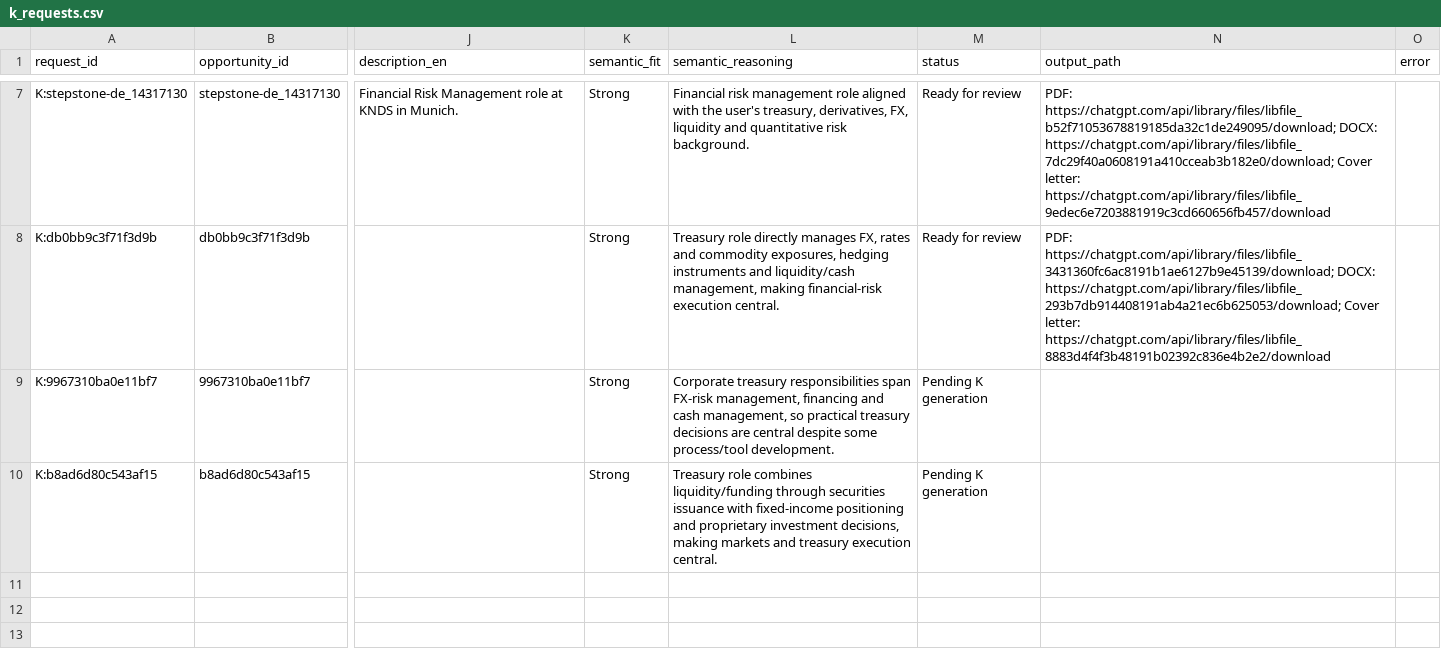
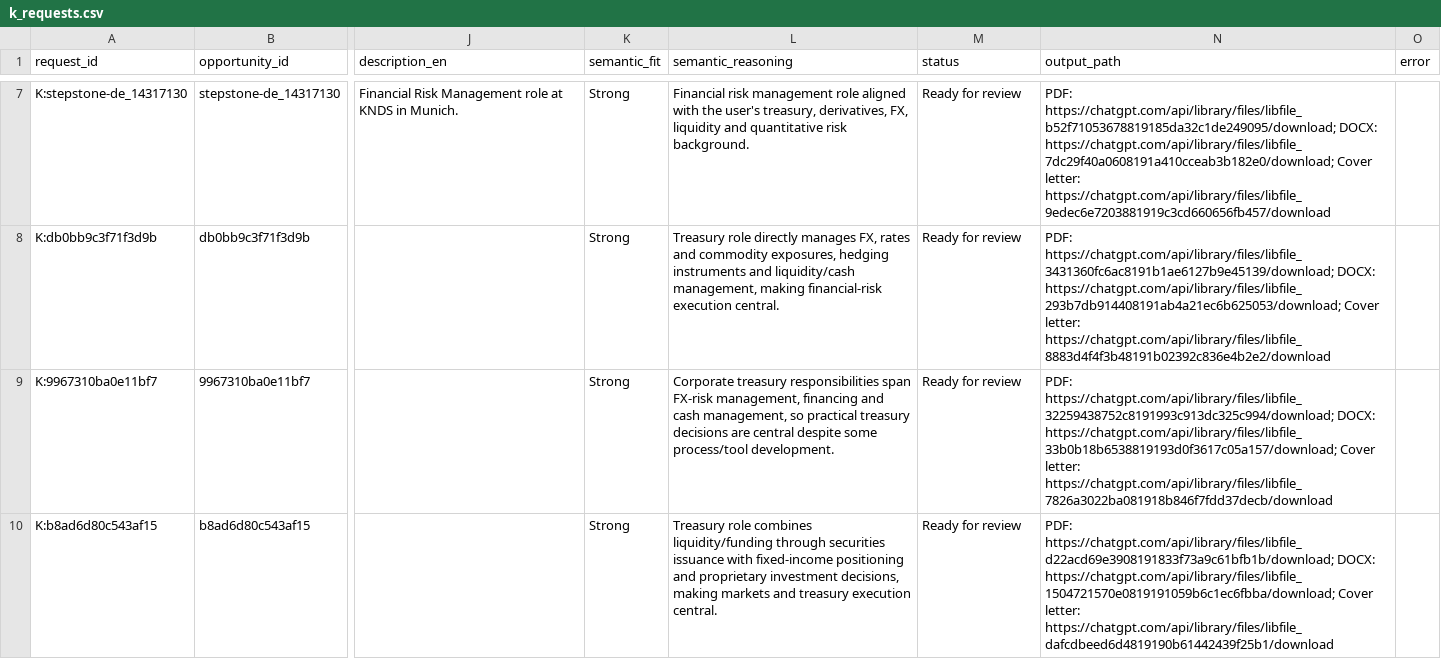
Before and after one commit to ORosa10/ProfessionalDashboard, a CSV file: data/k_requests.csv, drawn as a sheet; only a part is shown, gaps mark what is left out; the diff names each change by its address in the sheet, - before the commit and + after, or states it on an @@ line.

Commit message:
Complete Würth and Oberbank K CV packs

```diff
--- a/data/k_requests.csv
+++ b/data/k_requests.csv
-M9:M10 (status): Pending K generation
+M9:M10 (status): Ready for review
-N9 (output_path): (empty)
+N9 (output_path): PDF: https://chatgpt.com/api/library/files/libfile_32259438752c8191993c913dc325c994/download; DOCX: https://chatgpt.com/api/library/files/libfile_33b0b18b6538819193d0f3617c05a157/download; Cover letter: https://chatgpt.com/api/library/files/libfile_7826a3022ba081918b846f7fdd37decb/download
-N10 (output_path): (empty)
+N10 (output_path): PDF: https://chatgpt.com/api/library/files/libfile_d22acd69e3908191833f73a9c61bfb1b/download; DOCX: https://chatgpt.com/api/library/files/libfile_1504721570e0819191059b6c1ec6fbba/download; Cover letter: https://chatgpt.com/api/library/files/libfile_dafcdbeed6d4819190b61442439f25b1/download
```
